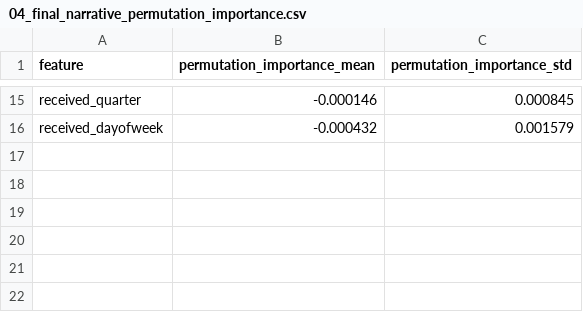
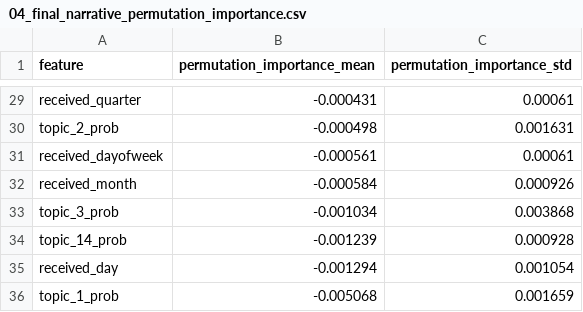
Before and after one commit to n-tamm/cfpb_mortgage_complaints, a CSV file: output_tables/04_final_narrative_permutation_importance.csv, drawn as a sheet; only a part is shown, gaps mark what is left out; addresses are those after the commit; the diff covers the shown part only; the diff names each change by its address in the sheet, - before the commit and + after, or states it on an @@ line.

```diff
--- a/output_tables/04_final_narrative_permutation_importance.csv
+++ b/output_tables/04_final_narrative_permutation_importance.csv
-B29 (permutation_importance_mean): -0.000146
+B29 (permutation_importance_mean): -0.000431
-C29 (permutation_importance_std): 0.000845
+C29 (permutation_importance_std): 0.00061
+row 30: topic_2_prob | -0.000498 | 0.001631
-B31 (permutation_importance_mean): -0.000432
+B31 (permutation_importance_mean): -0.000561
-C31 (permutation_importance_std): 0.001579
+C31 (permutation_importance_std): 0.00061
+row 32: received_month | -0.000584 | 0.000926
+row 33: topic_3_prob | -0.001034 | 0.003868
+row 34: topic_14_prob | -0.001239 | 0.000928
+row 35: received_day | -0.001294 | 0.001054
+row 36: topic_1_prob | -0.005068 | 0.001659
```
Also changed, not shown: 19 added rows, 5 removed rows, 1 moved row and 12 edited cells elsewhere in this file, output_tables/04_final_ablation_results_clean.csv, output_tables/04_final_narrative_ablation_results.csv, 18 other files.
